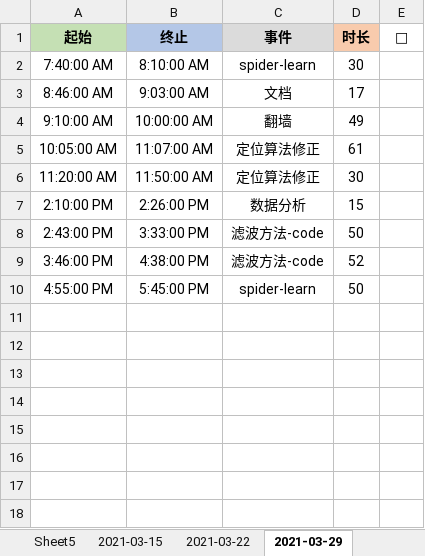
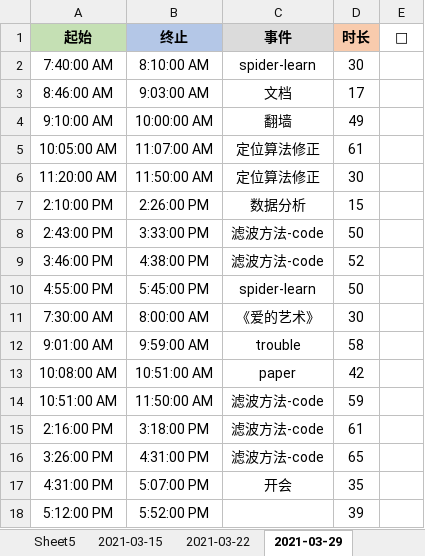
Before and after one commit to Joiner12/Notes, an Excel workbook: gatte.xlsx, sheet 2021-03-29, drawn as a sheet; values as stored, in another font and other column widths than the file's, no borders; conditional formats not drawn; the diff names each change by its address in the sheet, - before the commit and + after, or states it on an @@ line.

```diff
--- a/gatte.xlsx (sheet 2021-03-29)
+++ b/gatte.xlsx (sheet 2021-03-29)
+row 11: 7:30:00 AM | 8:00:00 AM | 《爱的艺术》 | 30
+row 12: 9:01:00 AM | 9:59:00 AM | trouble | 58
+row 13: 10:08:00 AM | 10:51:00 AM | paper | 42
+row 14: 10:51:00 AM | 11:50:00 AM | 滤波方法-code | 59
+row 15: 2:16:00 PM | 3:18:00 PM | 滤波方法-code | 61
+row 16: 3:26:00 PM | 4:31:00 PM | 滤波方法-code | 65
+row 17: 4:31:00 PM | 5:07:00 PM | 开会 | 35
+row 18: 5:12:00 PM | 5:52:00 PM |  | 39
```
Also changed, not shown: 1 other file.
